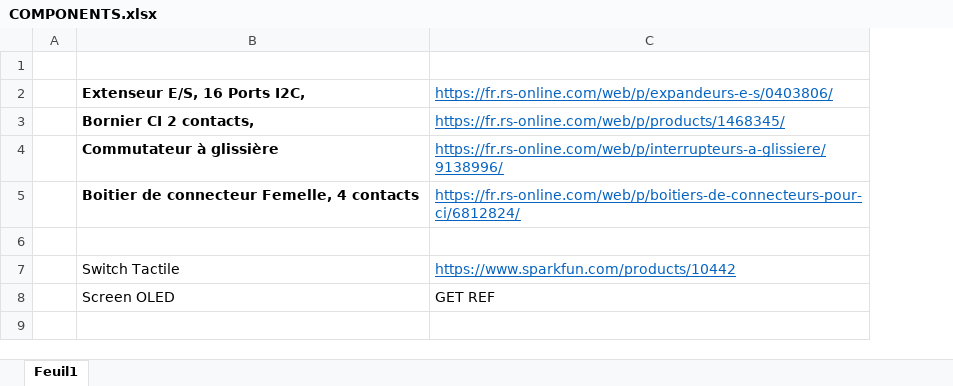
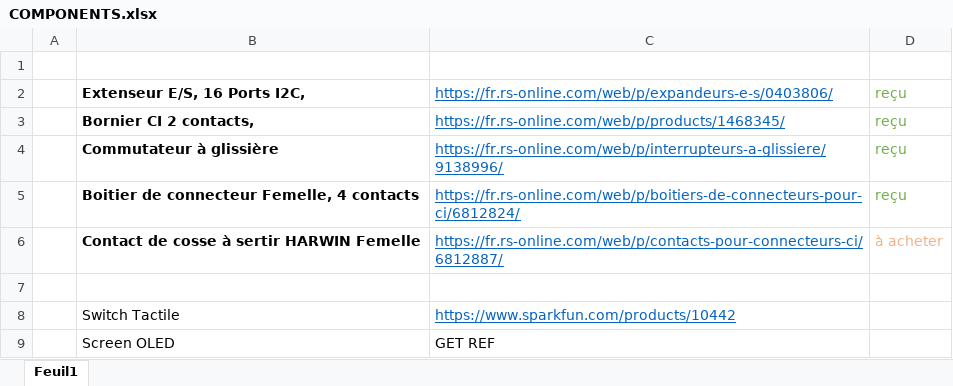
Before and after one commit to KomplexKapharnaum/RPi-Teleco, an Excel workbook: _DOCS/COMPONENTS.xlsx, sheet Feuil1, drawn as a sheet; values as stored, in another font and other column widths than the file's, no borders; addresses are those after the commit; the diff names each change by its address in the sheet, - before the commit and + after, or states it on an @@ line.

```diff
--- a/_DOCS/COMPONENTS.xlsx (sheet Feuil1)
+++ b/_DOCS/COMPONENTS.xlsx (sheet Feuil1)
+column D, rows 2-5: all reçu
+row 6:  | Contact de cosse à sertir HARWIN Femelle | https://fr.rs-online.com/web/p/contacts-pour-connecteurs-ci/6812887/ | à acheter
```
Also changed, not shown: 3 other files.
